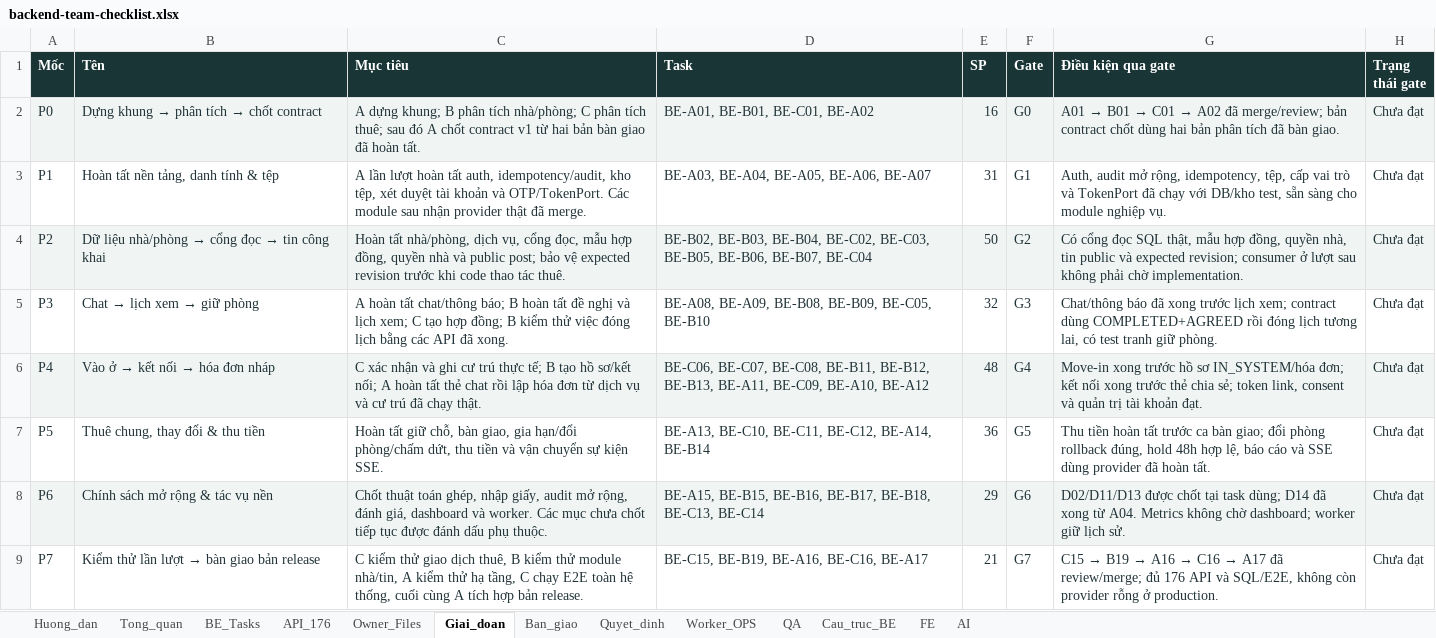
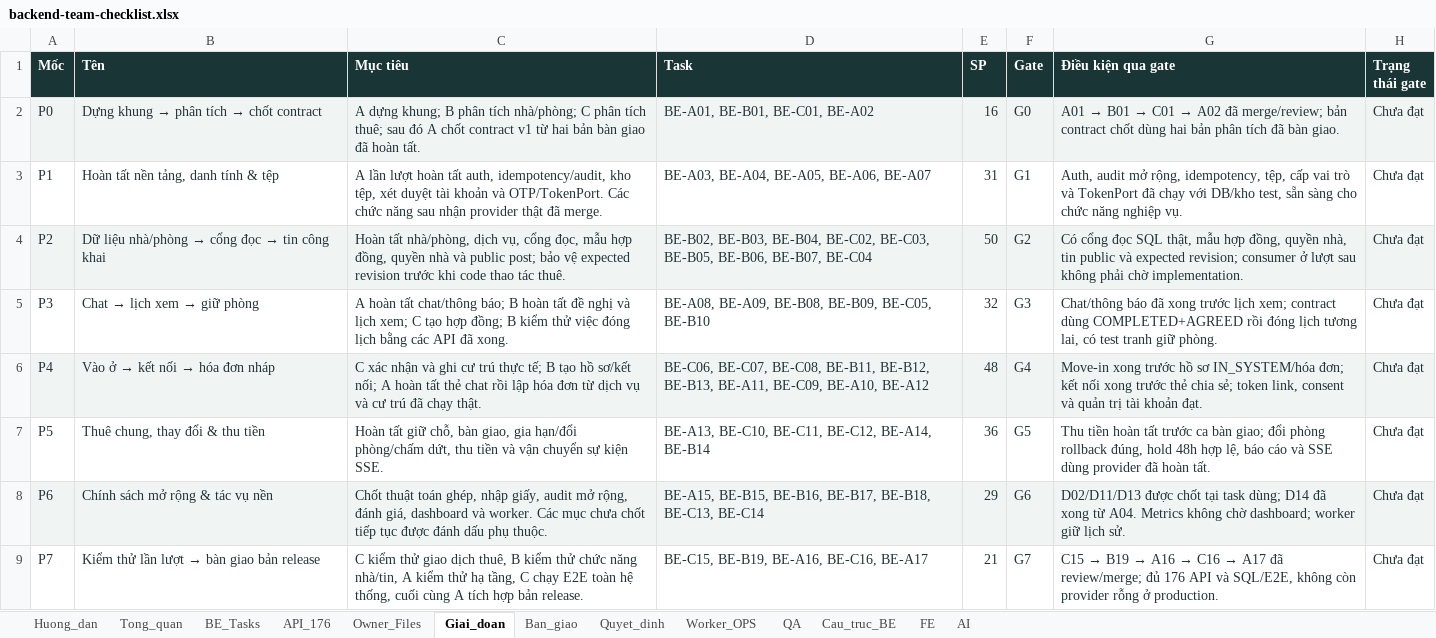
Before and after one commit to lecaongoclinh/troday-demo, an Excel workbook: docs/backend-team-checklist.xlsx, sheet Giai_doan, drawn as a sheet; values as stored, in another font and other column widths than the file's, no borders; the diff names each change by its address in the sheet, - before the commit and + after, or states it on an @@ line.

```diff
--- a/docs/backend-team-checklist.xlsx (sheet Giai_doan)
+++ b/docs/backend-team-checklist.xlsx (sheet Giai_doan)
-C3 (Mục tiêu): …OTP/TokenPort. Các module sau nhận…
+C3 (Mục tiêu): …OTP/TokenPort. Các chức năng sau nhận…
-G3 (Điều kiện qua gate): …sàng cho module nghiệp vụ.
+G3 (Điều kiện qua gate): …sàng cho chức năng nghiệp vụ.
-C9 (Mục tiêu): …kiểm thử module nhà/tin, A…
+C9 (Mục tiêu): …kiểm thử chức năng nhà/tin, A…
```
Also changed, not shown: sheet Cau_truc_BE, sheet BE_Tasks, sheet Owner_Files, sheet Huong_dan, sheet Tong_quan, sheet Ban_giao, 13 other files.
